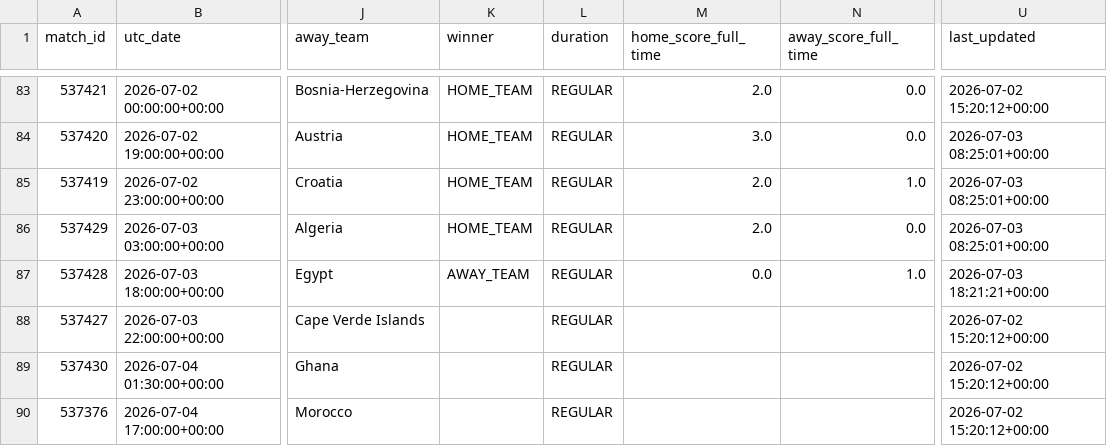
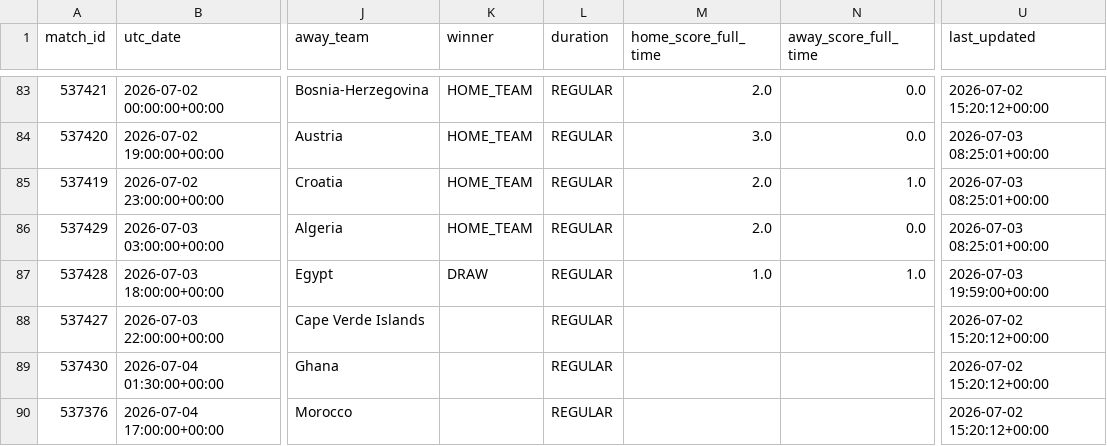
Before and after one commit to hayalows/cupmarket-2026, a CSV file: data/world_cup_2026_matches_latest.csv, drawn as a sheet; only a part is shown, gaps mark what is left out; the diff names each change by its address in the sheet, - before the commit and + after, or states it on an @@ line.

```diff
--- a/data/world_cup_2026_matches_latest.csv
+++ b/data/world_cup_2026_matches_latest.csv
-K87 (winner): AWAY_TEAM
+K87 (winner): DRAW
-M87 (home_score_full_time): 0.0
+M87 (home_score_full_time): 1.0
-U87 (last_updated): 2026-07-03 18:21:21+00:00
+U87 (last_updated): 2026-07-03 19:59:00+00:00
```
Also changed, not shown: data/knockout_progress_latest.csv, data/round_32_opponent_probabilities_latest.csv, 2 other files.
